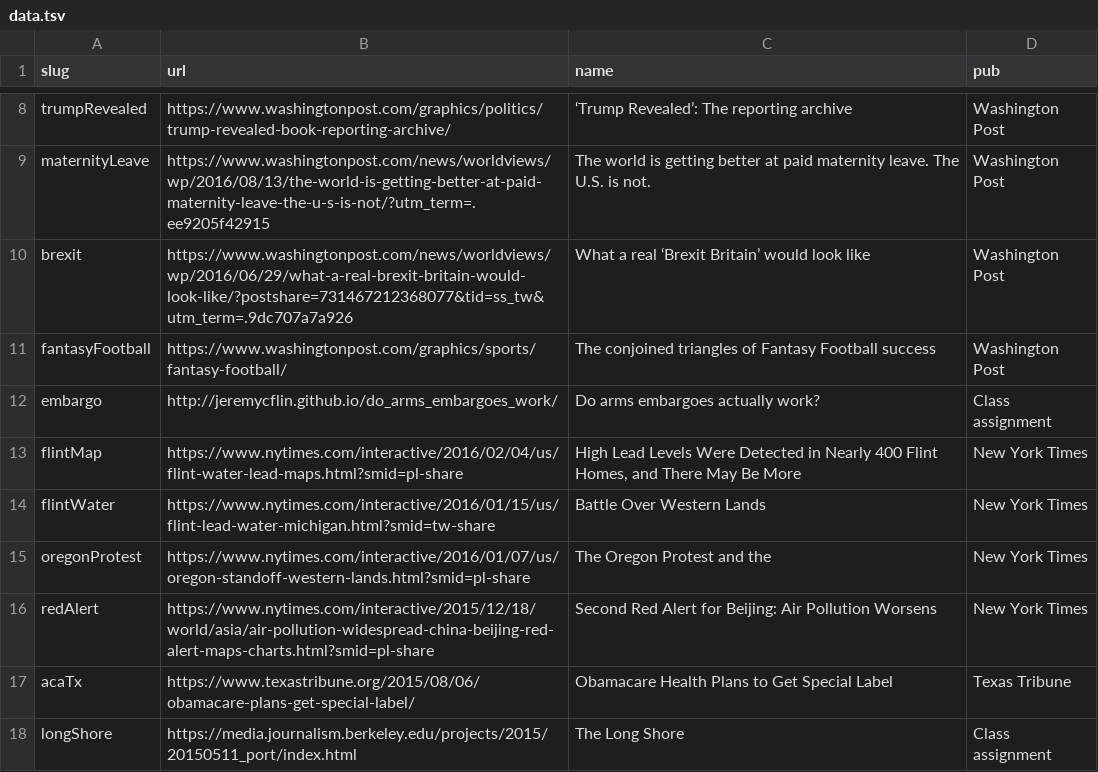
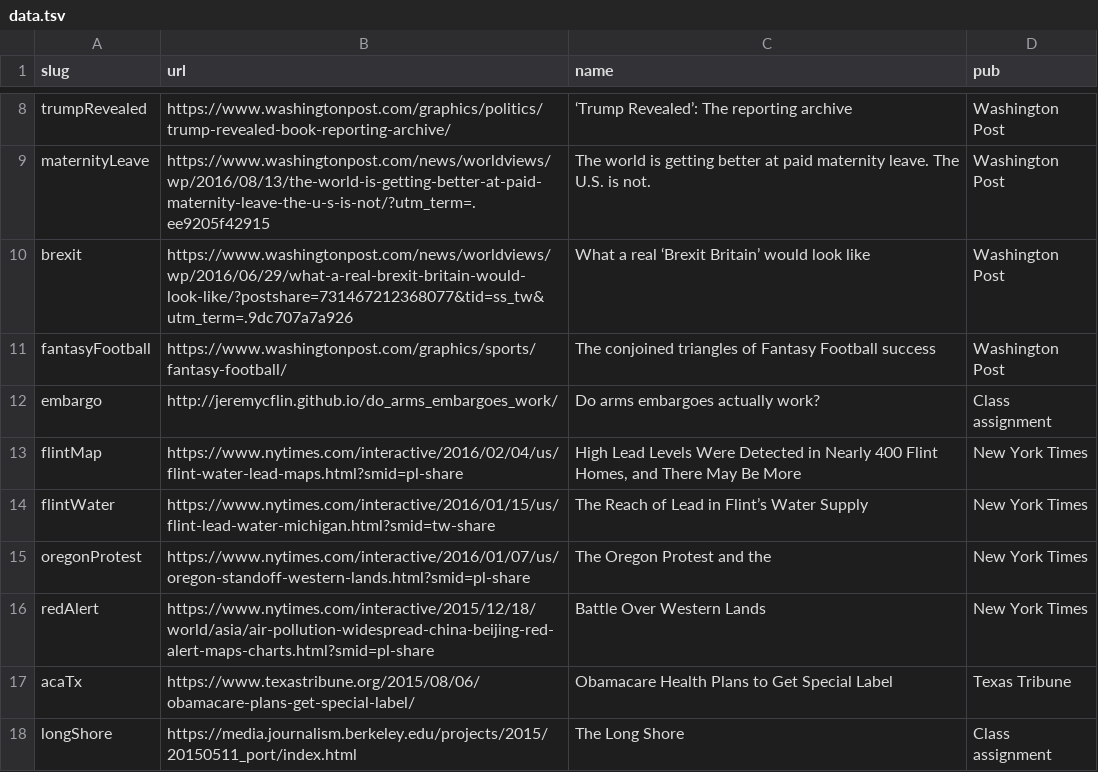
Before and after one commit to jeremycflin/jeremycflin.github.io, a TSV file: data.tsv, drawn as a sheet; only a part is shown, gaps mark what is left out.

Commit message:
updated data file

```diff
--- a/data.tsv
+++ b/data.tsv
@@ -13,5 +13,5 @@ embargo	http://jeremycflin.github.io/do_arms_embargoes_work/	Do arms embargoes a
 flintMap	https://www.nytimes.com/interactive/2016/02/04/us/flint-water-lead-maps.html?smid=pl-share	High Lead Levels Were Detected in Nearly 400 Flint Homes, and There May Be More	New York Times
-flintWater	https://www.nytimes.com/interactive/2016/01/15/us/flint-lead-water-michigan.html?smid=tw-share	Battle Over Western Lands	New York Times
+flintWater	https://www.nytimes.com/interactive/2016/01/15/us/flint-lead-water-michigan.html?smid=tw-share	The Reach of Lead in Flint’s Water Supply	New York Times
 oregonProtest	https://www.nytimes.com/interactive/2016/01/07/us/oregon-standoff-western-lands.html?smid=pl-share	The Oregon Protest and the	New York Times
-redAlert	https://www.nytimes.com/interactive/2015/12/18/world/asia/air-pollution-widespread-china-beijing-red-alert-maps-charts.html?smid=pl-share	Second Red Alert for Beijing: Air Pollution Worsens	New York Times
+redAlert	https://www.nytimes.com/interactive/2015/12/18/world/asia/air-pollution-widespread-china-beijing-red-alert-maps-charts.html?smid=pl-share	Battle Over Western Lands	New York Times
 acaTx	https://www.texastribune.org/2015/08/06/obamacare-plans-get-special-label/	Obamacare Health Plans to Get Special Label	Texas Tribune
```
